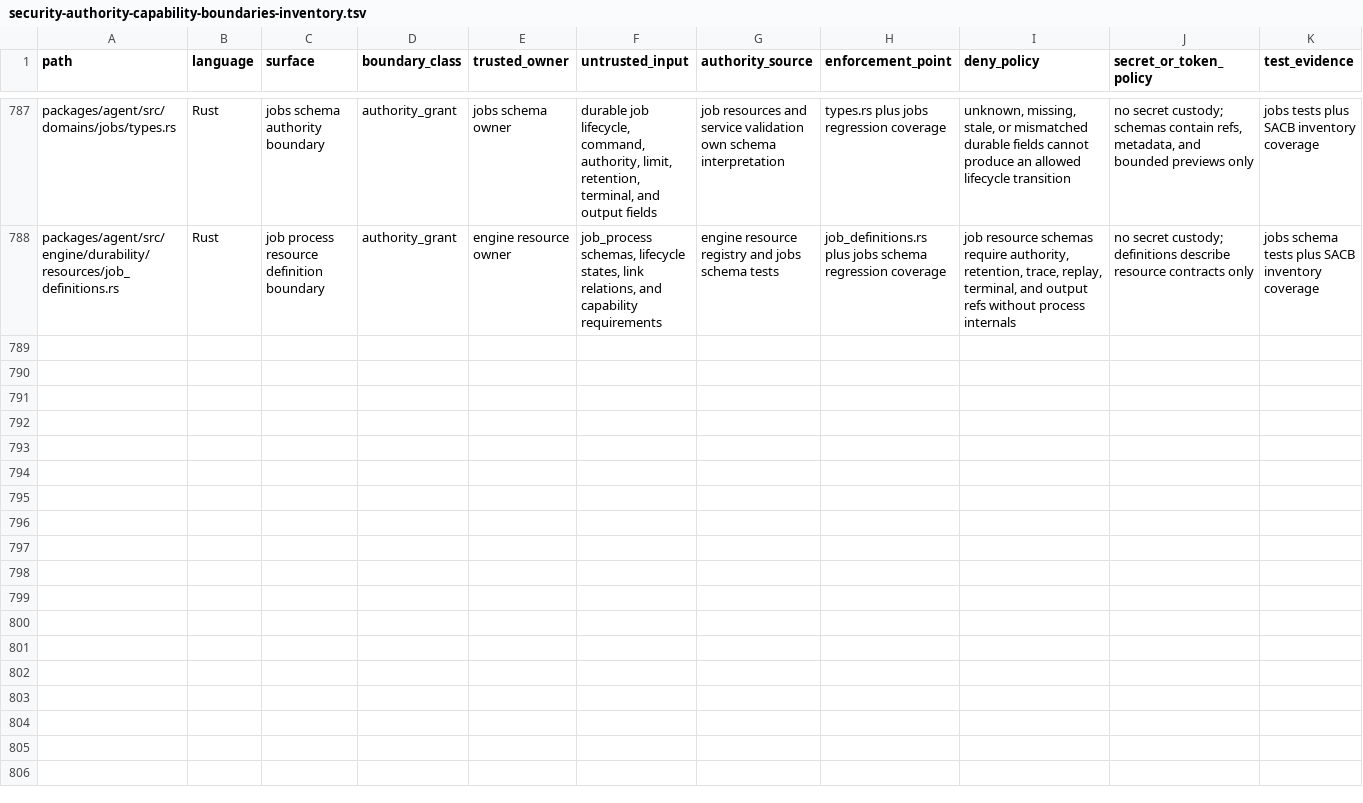
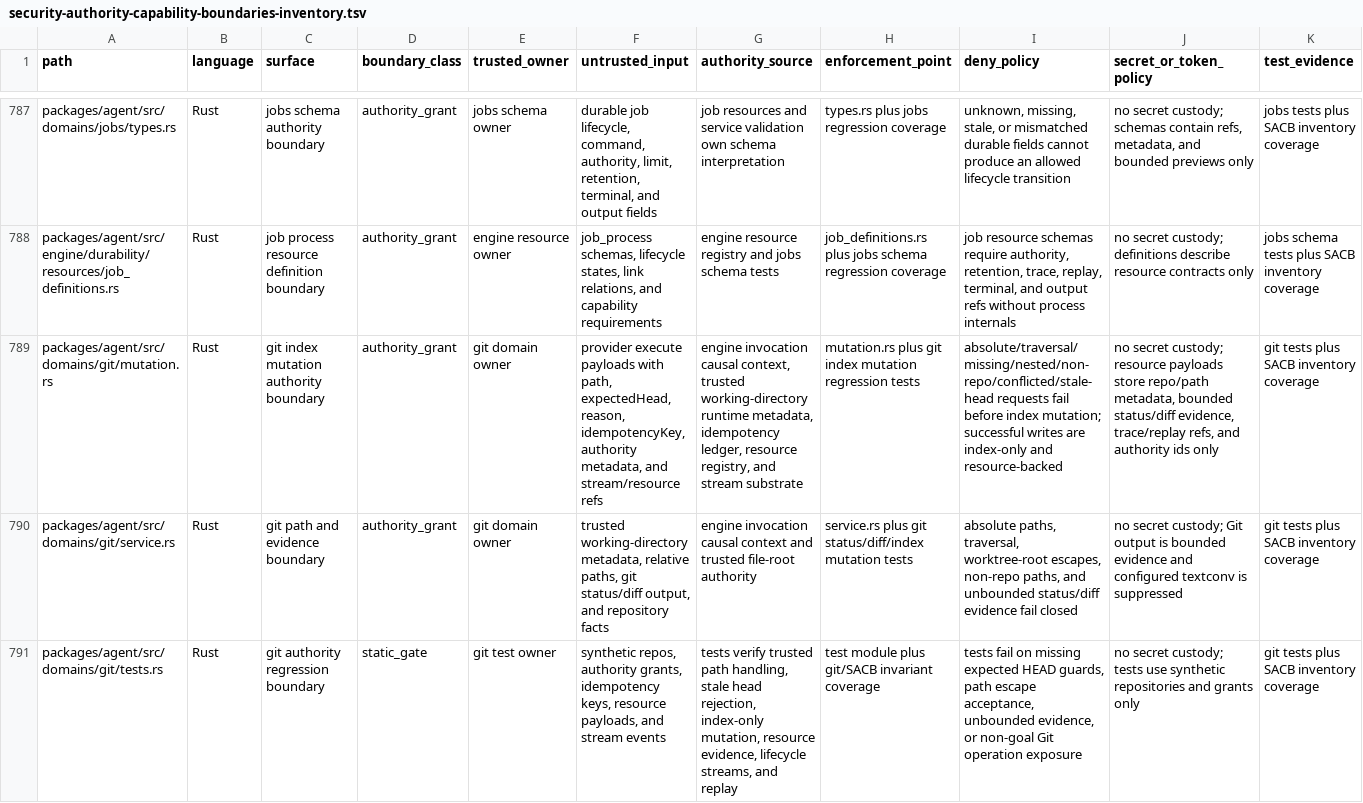
Before and after one commit to mhismail3/tron, a TSV file: packages/agent/docs/security-authority-capability-boundaries-inventory.tsv, drawn as a sheet; only a part is shown, gaps mark what is left out; rows hold the shown columns only; the diff covers the shown part only; the diff names each change by its address in the sheet, - before the commit and + after, or states it on an @@ line.

Commit message:
agent: add git index mutation foundation

```diff
--- a/packages/agent/docs/security-authority-capability-boundaries-inventory.tsv
+++ b/packages/agent/docs/security-authority-capability-boundaries-inventory.tsv
+row 789: packages/agent/src/domains/git/mutation.rs | Rust | git index mutation authority boundary | authority_grant | git domain owner | provider execute payloads with path, expectedHead, reason, idempotencyKey, authority metadata, and stream/resource refs | engine invocation causal context, trusted working-directory runtime metadata, idempotency ledger, resource registry, and stream substrate | mutation.rs plus git index mutation regression tests | absolute/traversal/missing/nested/non-repo/conflicted/stale-head requests fail before index mutation; successful writes are index-only and resource-backed | no secret custody; resource payloads store repo/path metadata, bounded status/diff evidence, trace/replay refs, and authority ids only | git tests plus SACB inventory coverage
+row 790: packages/agent/src/domains/git/service.rs | Rust | git path and evidence boundary | authority_grant | git domain owner | trusted working-directory metadata, relative paths, git status/diff output, and repository facts | engine invocation causal context and trusted file-root authority | service.rs plus git status/diff/index mutation tests | absolute paths, traversal, worktree-root escapes, non-repo paths, and unbounded status/diff evidence fail closed | no secret custody; Git output is bounded evidence and configured textconv is suppressed | git tests plus SACB inventory coverage
+row 791: packages/agent/src/domains/git/tests.rs | Rust | git authority regression boundary | static_gate | git test owner | synthetic repos, authority grants, idempotency keys, resource payloads, and stream events | tests verify trusted path handling, stale head rejection, index-only mutation, resource evidence, lifecycle streams, and replay | test module plus git/SACB invariant coverage | tests fail on missing expected HEAD guards, path escape acceptance, unbounded evidence, or non-goal Git operation exposure | no secret custody; tests use synthetic repositories and grants only | git tests plus SACB inventory coverage
```
Also changed, not shown: 2 added rows elsewhere in this file, packages/agent/docs/hierarchical-rearchitecture-current-ownership-map.tsv, packages/agent/docs/hierarchical-rearchitecture-file-inventory.tsv, 34 other files.
